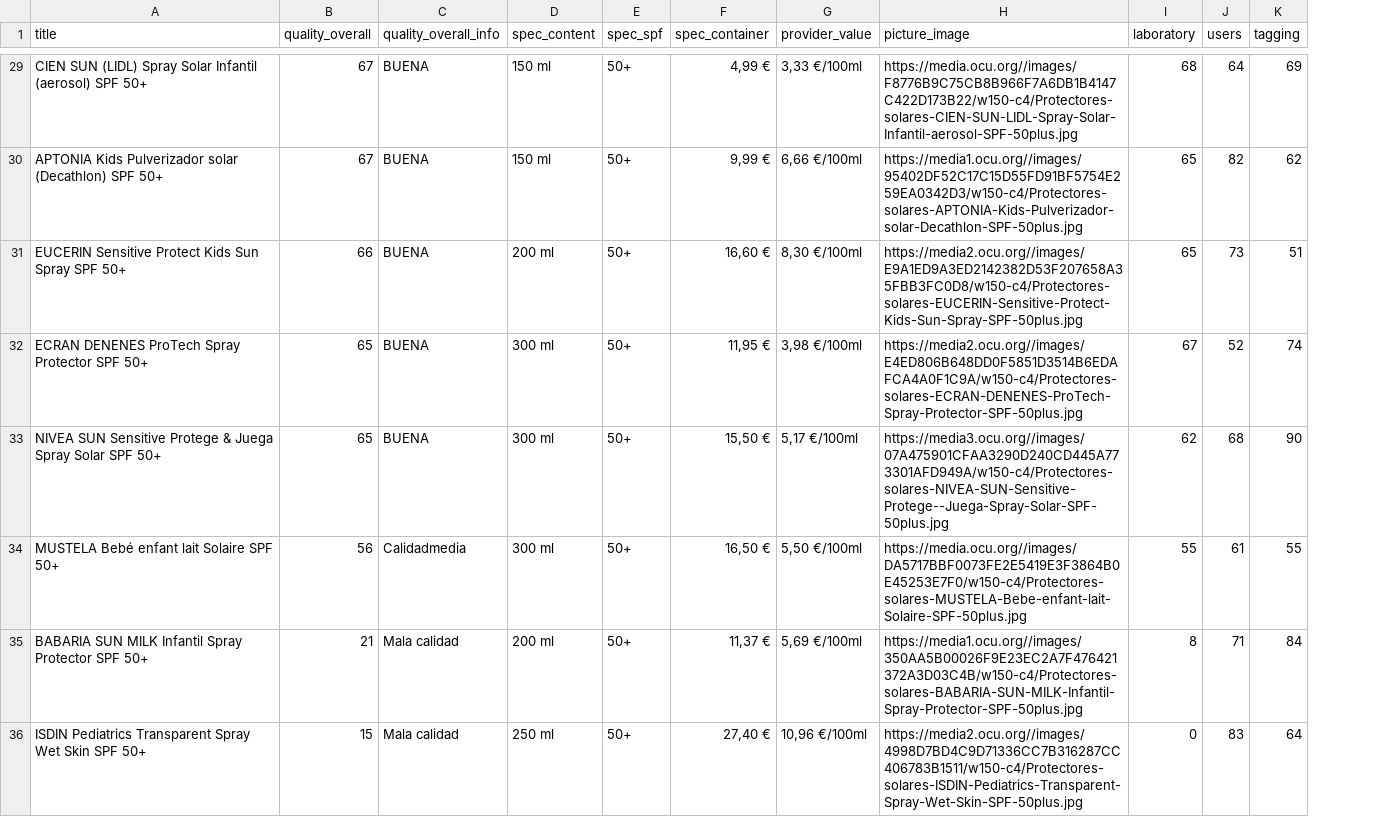
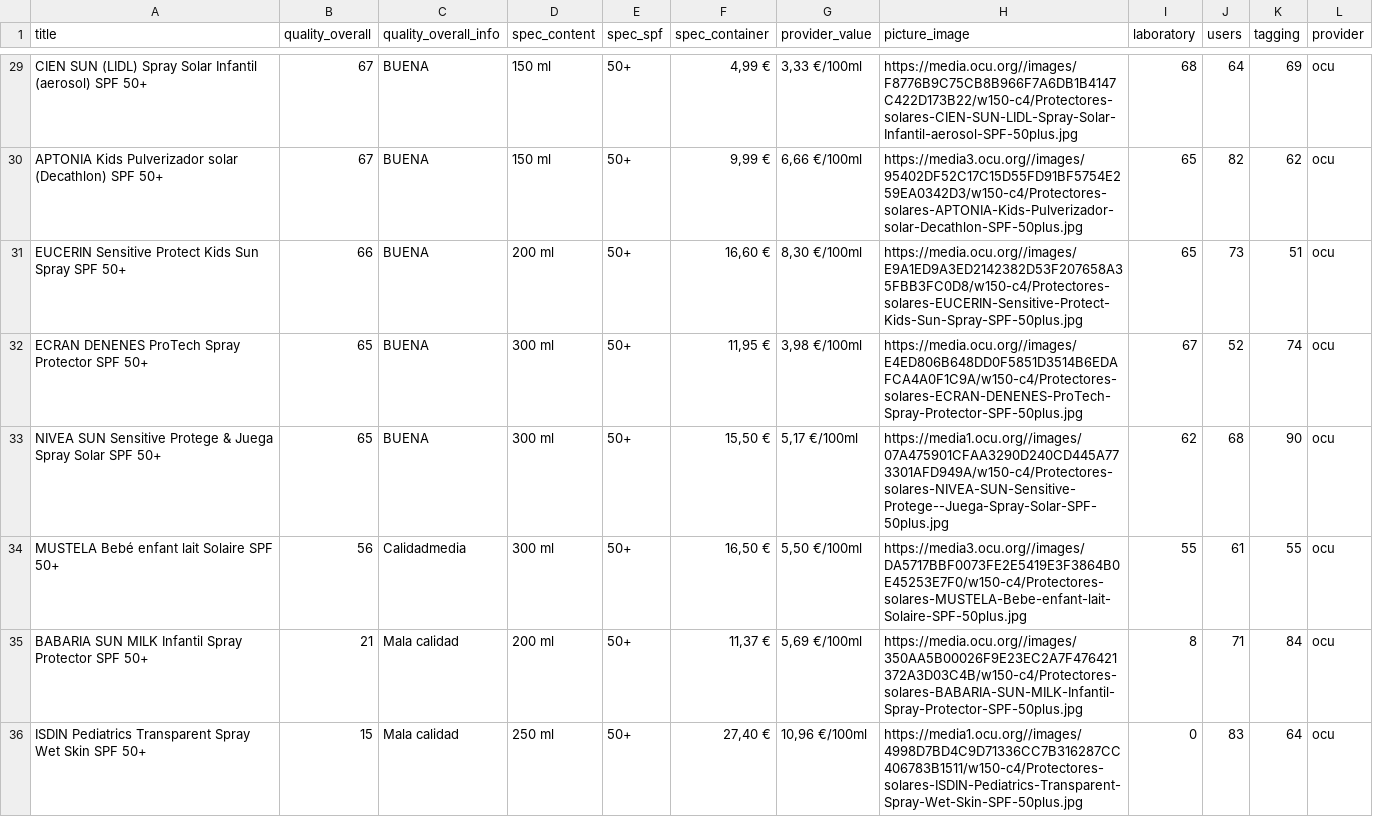
Before and after one commit to shakaran/sunscreenauto, a CSV file: data/ocu.csv, drawn as a sheet; only a part is shown, gaps mark what is left out; the diff covers the shown part only; the diff names each change by its address in the sheet, - before the commit and + after, or states it on an @@ line.

Commit message:
<feauture> Upload new CSV with data provider

```diff
--- a/data/ocu.csv
+++ b/data/ocu.csv
+column L (provider), rows 29-36: all ocu
-H30 (picture_image): https://media1.ocu.org//images/95402DF52C17C15D55FD91BF5754E259EA0342D3/w150-c4/Protectores-solares-APTONIA-Kids-Pulverizador-solar-Decathlon-SPF-50plus.jpg
+H30 (picture_image): https://media3.ocu.org//images/95402DF52C17C15D55FD91BF5754E259EA0342D3/w150-c4/Protectores-solares-APTONIA-Kids-Pulverizador-solar-Decathlon-SPF-50plus.jpg
-H31 (picture_image): https://media2.ocu.org//images/E9A1ED9A3ED2142382D53F207658A35FBB3FC0D8/w150-c4/Protectores-solares-EUCERIN-Sensitive-Protect-Kids-Sun-Spray-SPF-50plus.jpg
+H31 (picture_image): https://media.ocu.org//images/E9A1ED9A3ED2142382D53F207658A35FBB3FC0D8/w150-c4/Protectores-solares-EUCERIN-Sensitive-Protect-Kids-Sun-Spray-SPF-50plus.jpg
-H32 (picture_image): https://media2.ocu.org//images/E4ED806B648DD0F5851D3514B6EDAFCA4A0F1C9A/w150-c4/Protectores-solares-ECRAN-DENENES-ProTech-Spray-Protector-SPF-50plus.jpg
+H32 (picture_image): https://media.ocu.org//images/E4ED806B648DD0F5851D3514B6EDAFCA4A0F1C9A/w150-c4/Protectores-solares-ECRAN-DENENES-ProTech-Spray-Protector-SPF-50plus.jpg
-H33 (picture_image): https://media3.ocu.org//images/07A475901CFAA3290D240CD445A773301AFD949A/w150-c4/Protectores-solares-NIVEA-SUN-Sensitive-Protege--Juega-Spray-Solar-SPF-50plus.jpg
+H33 (picture_image): https://media1.ocu.org//images/07A475901CFAA3290D240CD445A773301AFD949A/w150-c4/Protectores-solares-NIVEA-SUN-Sensitive-Protege--Juega-Spray-Solar-SPF-50plus.jpg
-H34 (picture_image): https://media.ocu.org//images/DA5717BBF0073FE2E5419E3F3864B0E45253E7F0/w150-c4/Protectores-solares-MUSTELA-Bebe-enfant-lait-Solaire-SPF-50plus.jpg
+H34 (picture_image): https://media3.ocu.org//images/DA5717BBF0073FE2E5419E3F3864B0E45253E7F0/w150-c4/Protectores-solares-MUSTELA-Bebe-enfant-lait-Solaire-SPF-50plus.jpg
-H35 (picture_image): https://media1.ocu.org//images/350AA5B00026F9E23EC2A7F476421372A3D03C4B/w150-c4/Protectores-solares-BABARIA-SUN-MILK-Infantil-Spray-Protector-SPF-50plus.jpg
+H35 (picture_image): https://media.ocu.org//images/350AA5B00026F9E23EC2A7F476421372A3D03C4B/w150-c4/Protectores-solares-BABARIA-SUN-MILK-Infantil-Spray-Protector-SPF-50plus.jpg
-H36 (picture_image): https://media2.ocu.org//images/4998D7BD4C9D71336CC7B316287CC406783B1511/w150-c4/Protectores-solares-ISDIN-Pediatrics-Transparent-Spray-Wet-Skin-SPF-50plus.jpg
+H36 (picture_image): https://media1.ocu.org//images/4998D7BD4C9D71336CC7B316287CC406783B1511/w150-c4/Protectores-solares-ISDIN-Pediatrics-Transparent-Spray-Wet-Skin-SPF-50plus.jpg
```
Also changed, not shown: 22 edited cells elsewhere in this file, 2 other files.
